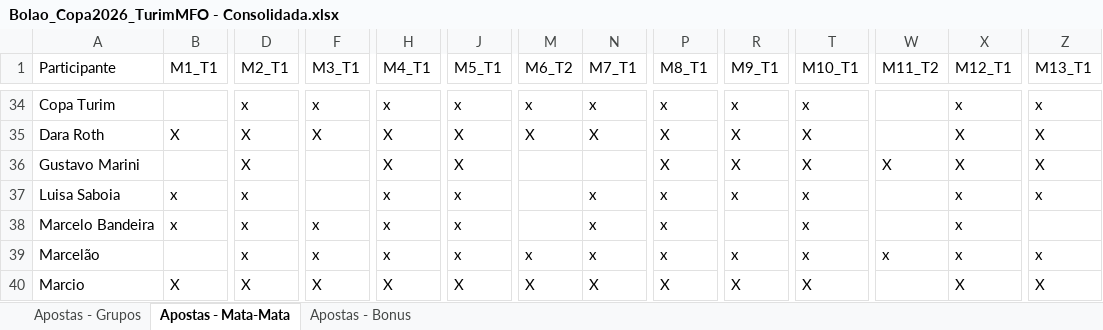
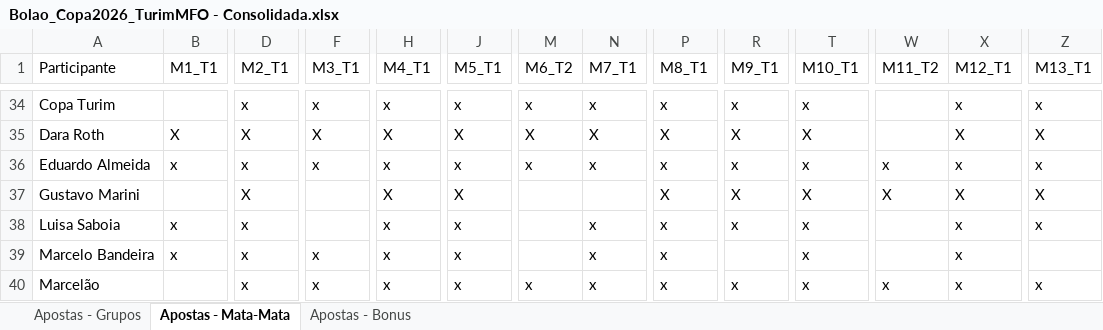
Before and after one commit to pbrandao26/bolao-copa-2026, an Excel workbook: apostas/Bolao_Copa2026_TurimMFO - Consolidada.xlsx, sheet Apostas - Mata-Mata, drawn as a sheet; only a part is shown, gaps mark what is left out; the shorter side is filled out with more unchanged rows; values as stored, in another font and other column widths than the file's, no borders; rows hold the shown columns only; the diff names each change by its address in the sheet, - before the commit and + after, or states it on an @@ line.

```diff
--- a/apostas/Bolao_Copa2026_TurimMFO - Consolidada.xlsx (sheet Apostas - Mata-Mata)
+++ b/apostas/Bolao_Copa2026_TurimMFO - Consolidada.xlsx (sheet Apostas - Mata-Mata)
+row 36: Eduardo Almeida | x | x | x | x | x | x | x | x | x | x | x | x | x
```
Also changed, not shown: sheet Apostas - Grupos, sheet Apostas - Bonus, 1 other file.
